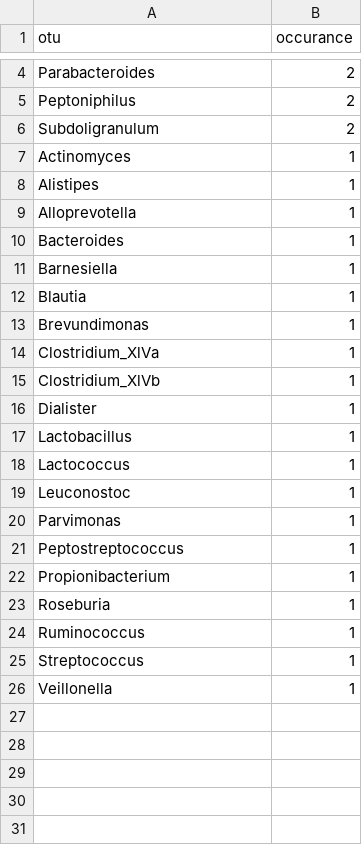
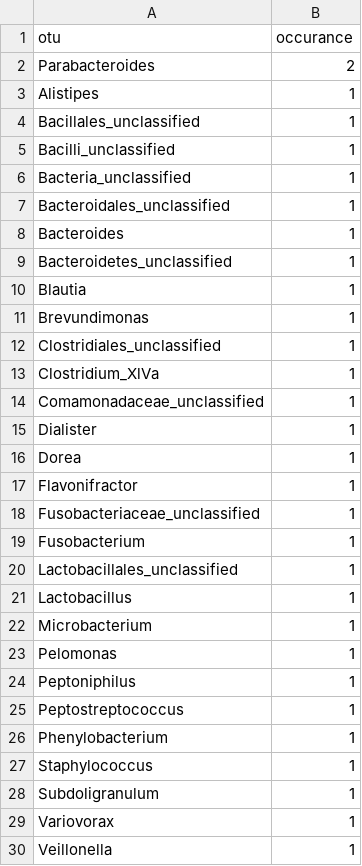
Before and after one commit to SchlossLab/Sze_CRCMetaAnalysis_mBio_2018, a CSV file: data/process/tables/adn_RF_genera_matched_tissue_top10.csv, drawn as a sheet; only a part is shown, gaps mark what is left out; removed rows and columns are numbered as before the commit, all else as after; the diff covers the shown part only; the diff names each change by its address in the sheet, - before the commit and + after, or states it on an @@ line.

```diff
--- a/data/process/tables/adn_RF_genera_matched_tissue_top10.csv
+++ b/data/process/tables/adn_RF_genera_matched_tissue_top10.csv
-row 5: Peptoniphilus | 2
-row 6: Subdoligranulum | 2
-row 7: Actinomyces | 1
+row 4: Bacillales_unclassified | 1
+row 5: Bacilli_unclassified | 1
+row 6: Bacteria_unclassified | 1
-A7 (otu): Alloprevotella
+A7 (otu): Bacteroidales_unclassified
-A9 (otu): Barnesiella
+A9 (otu): Bacteroidetes_unclassified
+row 12: Clostridiales_unclassified | 1
-A14 (otu): Clostridium_XlVb
+A14 (otu): Comamonadaceae_unclassified
+row 16: Dorea | 1
+row 17: Flavonifractor | 1
+row 18: Fusobacteriaceae_unclassified | 1
+row 19: Fusobacterium | 1
+row 20: Lactobacillales_unclassified | 1
-A22 (otu): Lactococcus
+A22 (otu): Microbacterium
-A23 (otu): Leuconostoc
+A23 (otu): Pelomonas
-A24 (otu): Parvimonas
+A24 (otu): Peptoniphilus
-A26 (otu): Propionibacterium
+A26 (otu): Phenylobacterium
-row 23: Roseburia | 1
-row 24: Ruminococcus | 1
-A27 (otu): Streptococcus
+A27 (otu): Staphylococcus
+row 28: Subdoligranulum | 1
+row 29: Variovorax | 1
```
Also changed, not shown: 2 removed rows elsewhere in this file, data/process/tables/adn_RF_genera_tissue_top10.csv, data/process/tables/crc_RF_genera_unmatched_tissue_top10.csv.
